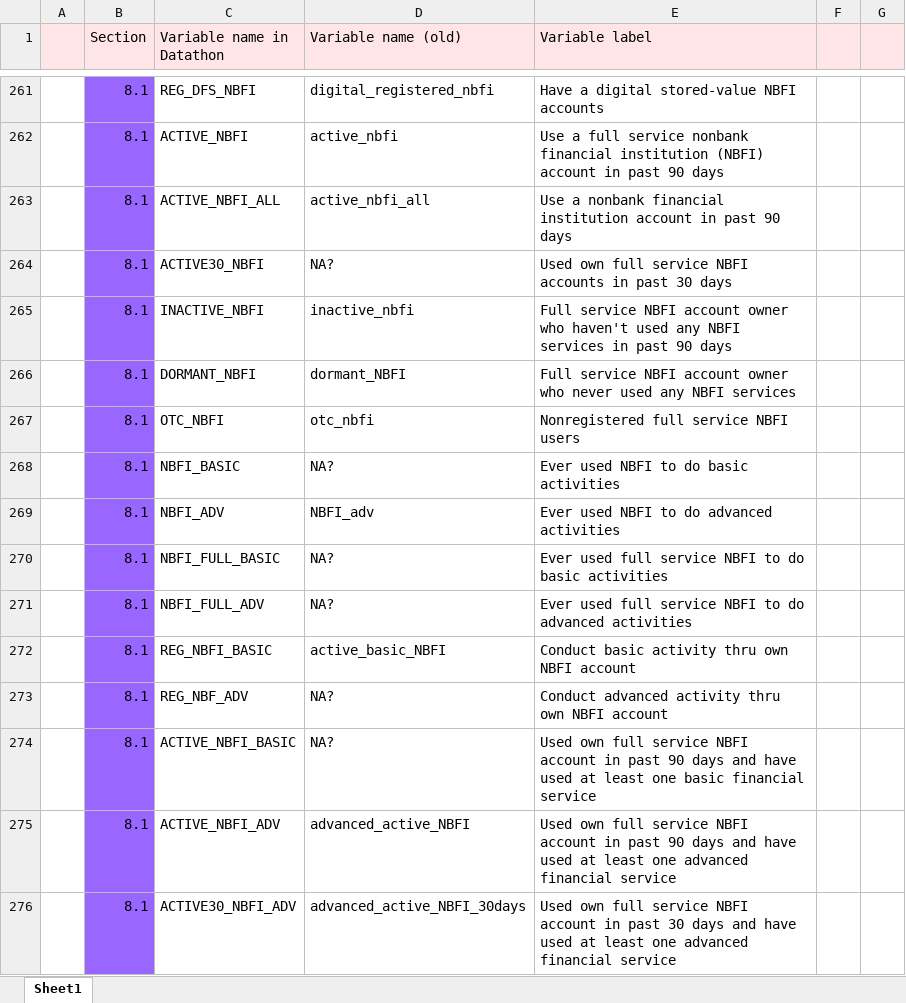
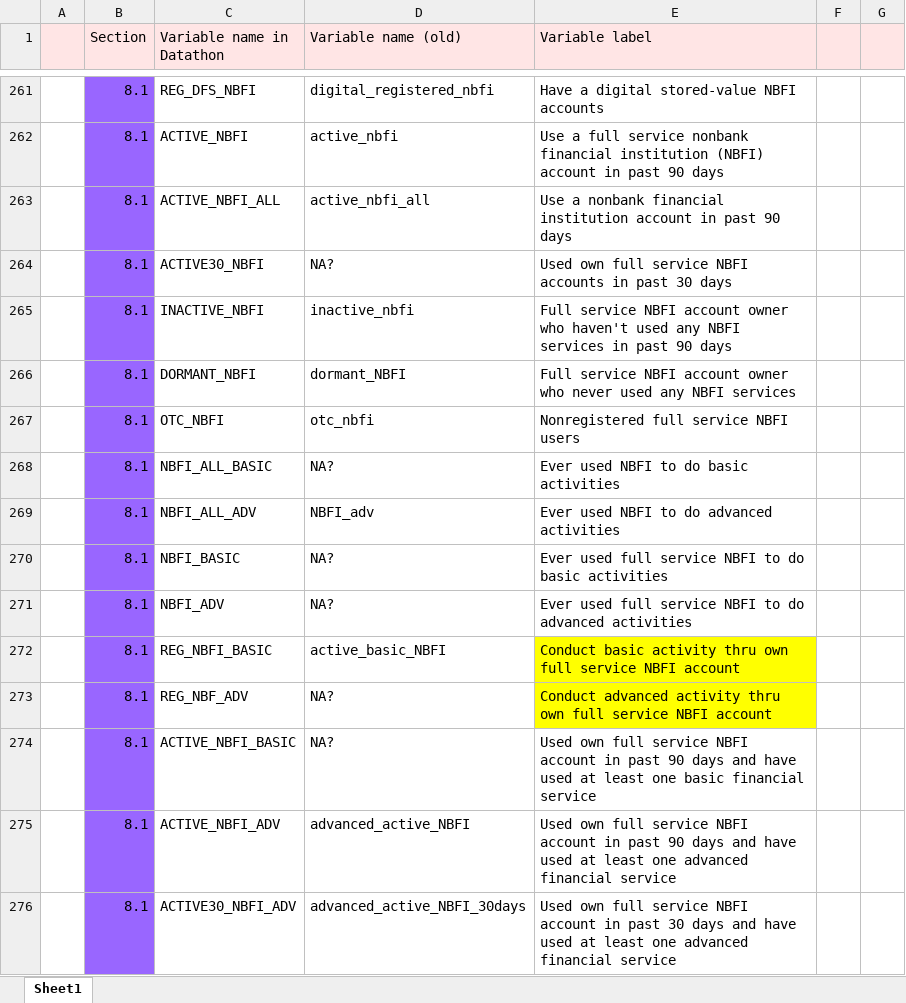
Before and after one commit to maiskt/hackathon.github.io, an Excel workbook: Variable list_2019.xlsx, sheet Sheet1, drawn as a sheet; only a part is shown, gaps mark what is left out; values as stored, in another font and other column widths than the file's, no borders; the diff names each change by its address in the sheet, - before the commit and + after, or states it on an @@ line.

Commit message:
Update Variable list_2019.xlsx

```diff
--- a/Variable list_2019.xlsx (sheet Sheet1)
+++ b/Variable list_2019.xlsx (sheet Sheet1)
-C268 (Variable name in Datathon): NBFI_BASIC
+C268 (Variable name in Datathon): NBFI_ALL_BASIC
-C269 (Variable name in Datathon): NBFI_ADV
+C269 (Variable name in Datathon): NBFI_ALL_ADV
-C270 (Variable name in Datathon): NBFI_FULL_BASIC
+C270 (Variable name in Datathon): NBFI_BASIC
-C271 (Variable name in Datathon): NBFI_FULL_ADV
+C271 (Variable name in Datathon): NBFI_ADV
-E272 (Variable label): …thru own NBFI account
+E272 (Variable label): …thru own full service NBFI account
-E272:E273 fill: none
+E272:E273 fill: #FFFF00
-E273 (Variable label): …thru own NBFI account
+E273 (Variable label): …thru own full service NBFI account
```
